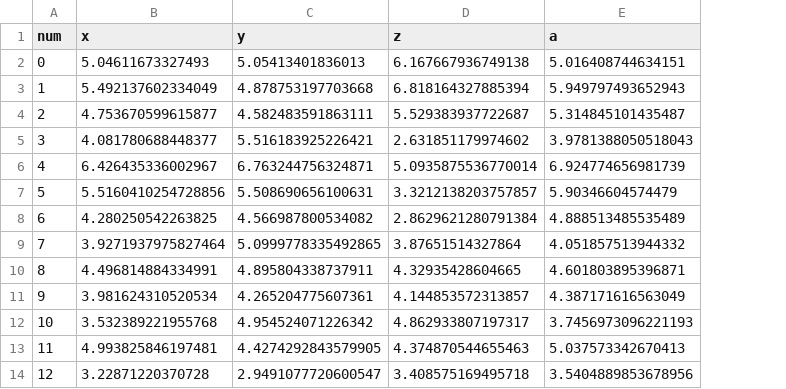
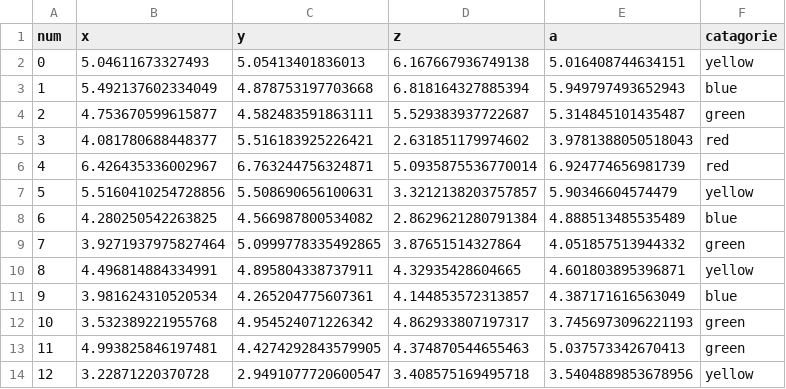
Before and after one commit to EvanTheBean/IVC-Data-Visualization, a CSV file: VizBoXRDesktop/Assets/test_2022-07-20 16_42_07.076611.csv, drawn as a sheet; only a part is shown; the diff names each change by its address in the sheet, - before the commit and + after, or states it on an @@ line.

Commit message:
catagorical data

```diff
--- a/VizBoXRDesktop/Assets/test_2022-07-20 16_42_07.076611.csv
+++ b/VizBoXRDesktop/Assets/test_2022-07-20 16_42_07.076611.csv
+column F (catagorie), rows 2-14: yellow | blue | green | red | red | yellow | blue | green | yellow | blue | green | green | yellow
```
Also changed, not shown: 6 other files.
